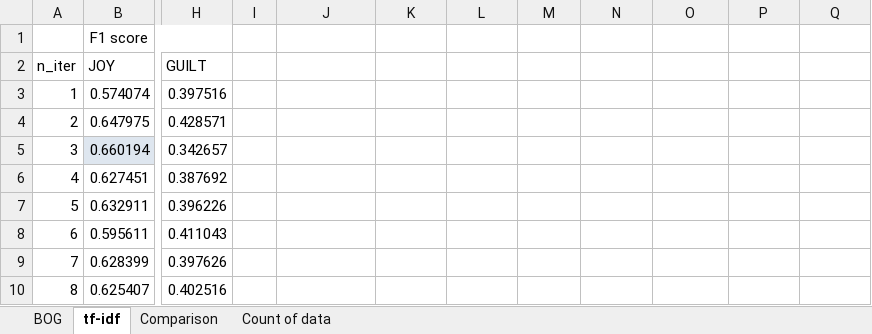
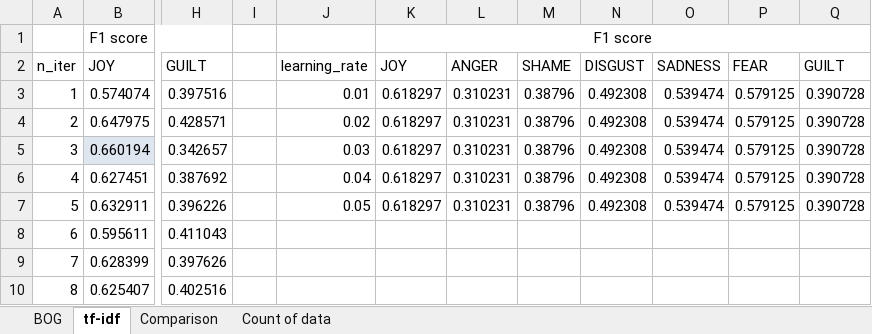
Before and after one commit to kuan-yu-lin/Emotion-Classification, an Excel workbook: evaluation_scores.xlsx, sheet tf-idf, drawn as a sheet; only a part is shown, gaps mark what is left out; values as stored, in another font and other column widths than the file's, no borders; the diff covers the shown part only; the diff names each change by its address in the sheet, - before the commit and + after, or states it on an @@ line.

```diff
--- a/evaluation_scores.xlsx (sheet tf-idf)
+++ b/evaluation_scores.xlsx (sheet tf-idf)
-K1: (empty)
+K1: F1 score
+K1:Q1 merged
-J2: (empty)
+J2: learning_rate
-K2: (empty)
+K2: JOY
-L2: (empty)
+L2: ANGER
-M2: (empty)
+M2: SHAME
-N2: (empty)
+N2: DISGUST
-O2: (empty)
+O2: SADNESS
-P2: (empty)
+P2: FEAR
-Q2: (empty)
+Q2: GUILT
-J3: (empty)
+J3: 0.01
-K3:K7: (empty)
+K3:K7: 0.618297
-L3:L7: (empty)
+L3:L7: 0.310231
-M3:M7: (empty)
+M3:M7: 0.38796
-N3:N7: (empty)
+N3:N7: 0.492308
-O3:O7: (empty)
+O3:O7: 0.539474
-P3:P7: (empty)
+P3:P7: 0.579125
-Q3:Q7: (empty)
+Q3:Q7: 0.390728
-J4: (empty)
+J4: 0.02
-J5: (empty)
+J5: 0.03
-J6: (empty)
+J6: 0.04
-J7: (empty)
+J7: 0.05
```
Also changed, not shown: other rows of this sheet, 4 other files.
